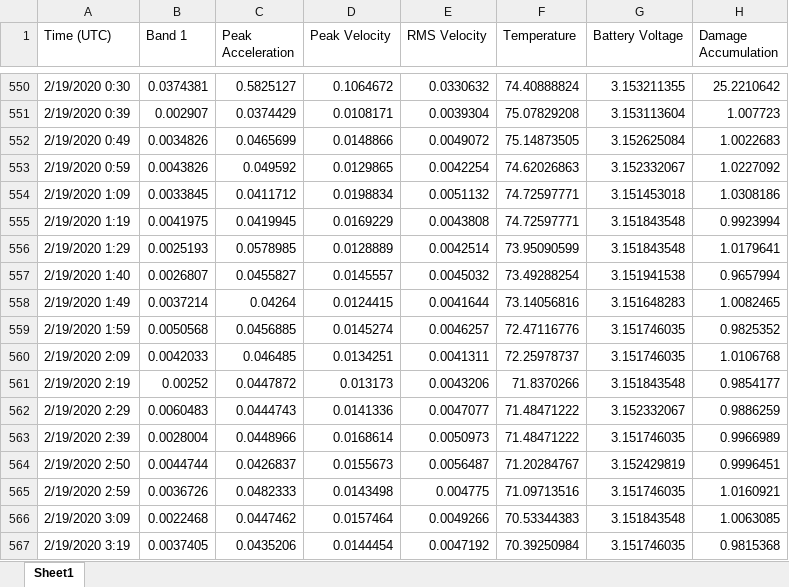
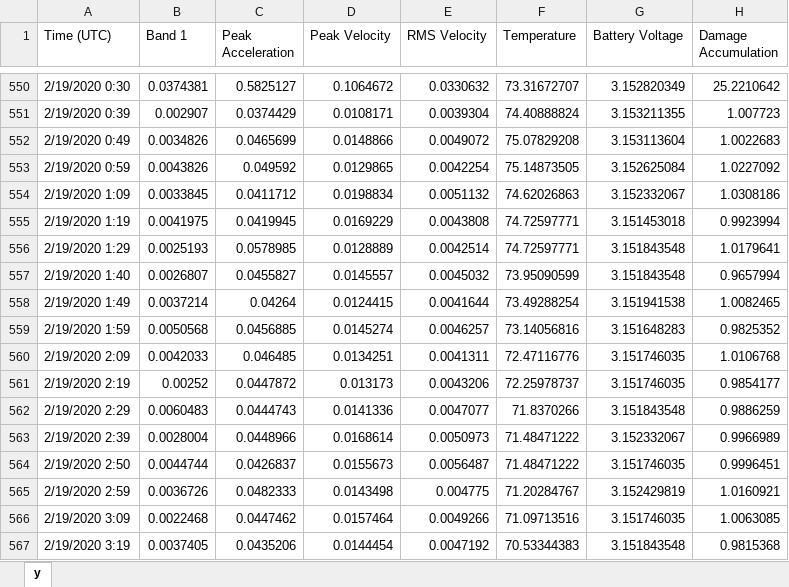
Before and after one commit to jiangshuo0524/Hackathon_DETC_2020, an Excel workbook: processed_data/Lathe/Train_Y.xlsx, sheet y, drawn as a sheet; only a part is shown, gaps mark what is left out; values as stored, in another font and other column widths than the file's, no cell formats; the diff covers the shown part only; the diff names each change by its address in the sheet, - before the commit and + after, or states it on an @@ line.

```diff
--- a/processed_data/Lathe/Train_Y.xlsx (sheet y)
+++ b/processed_data/Lathe/Train_Y.xlsx (sheet y)
-sheet tab: Sheet1
+sheet tab: y
-F550 (Temperature): 74.40888824
+F550 (Temperature): 73.31672707
-G550 (Battery Voltage): 3.153211355
+G550 (Battery Voltage): 3.152820349
-F551 (Temperature): 75.07829208
+F551 (Temperature): 74.40888824
-G551 (Battery Voltage): 3.153113604
+G551 (Battery Voltage): 3.153211355
-F552 (Temperature): 75.14873505
+F552 (Temperature): 75.07829208
-G552 (Battery Voltage): 3.152625084
+G552 (Battery Voltage): 3.153113604
-F553 (Temperature): 74.62026863
+F553 (Temperature): 75.14873505
-G553 (Battery Voltage): 3.152332067
+G553 (Battery Voltage): 3.152625084
-F554 (Temperature): 74.72597771
+F554 (Temperature): 74.62026863
-G554 (Battery Voltage): 3.151453018
+G554 (Battery Voltage): 3.152332067
-G555 (Battery Voltage): 3.151843548
+G555 (Battery Voltage): 3.151453018
-F556 (Temperature): 73.95090599
+F556 (Temperature): 74.72597771
-F557 (Temperature): 73.49288254
+F557 (Temperature): 73.95090599
-G557 (Battery Voltage): 3.151941538
+G557 (Battery Voltage): 3.151843548
-F558 (Temperature): 73.14056816
+F558 (Temperature): 73.49288254
-G558 (Battery Voltage): 3.151648283
+G558 (Battery Voltage): 3.151941538
-F559 (Temperature): 72.47116776
+F559 (Temperature): 73.14056816
-G559 (Battery Voltage): 3.151746035
+G559 (Battery Voltage): 3.151648283
-F560 (Temperature): 72.25978737
+F560 (Temperature): 72.47116776
-F561 (Temperature): 71.8370266
+F561 (Temperature): 72.25978737
-G561 (Battery Voltage): 3.151843548
+G561 (Battery Voltage): 3.151746035
-F562 (Temperature): 71.48471222
+F562 (Temperature): 71.8370266
-G562 (Battery Voltage): 3.152332067
+G562 (Battery Voltage): 3.151843548
-G563 (Battery Voltage): 3.151746035
+G563 (Battery Voltage): 3.152332067
-F564 (Temperature): 71.20284767
+F564 (Temperature): 71.48471222
-G564 (Battery Voltage): 3.152429819
+G564 (Battery Voltage): 3.151746035
-F565 (Temperature): 71.09713516
+F565 (Temperature): 71.20284767
-G565 (Battery Voltage): 3.151746035
+G565 (Battery Voltage): 3.152429819
-F566 (Temperature): 70.53344383
+F566 (Temperature): 71.09713516
-G566 (Battery Voltage): 3.151843548
+G566 (Battery Voltage): 3.151746035
-F567 (Temperature): 70.39250984
+F567 (Temperature): 70.53344383
-G567 (Battery Voltage): 3.151746035
+G567 (Battery Voltage): 3.151843548
```
Also changed, not shown: 1 added row and 546 edited cells elsewhere in this sheet, cell formats, processed_data/Lathe/Train_X.xlsx, 5 other files.
